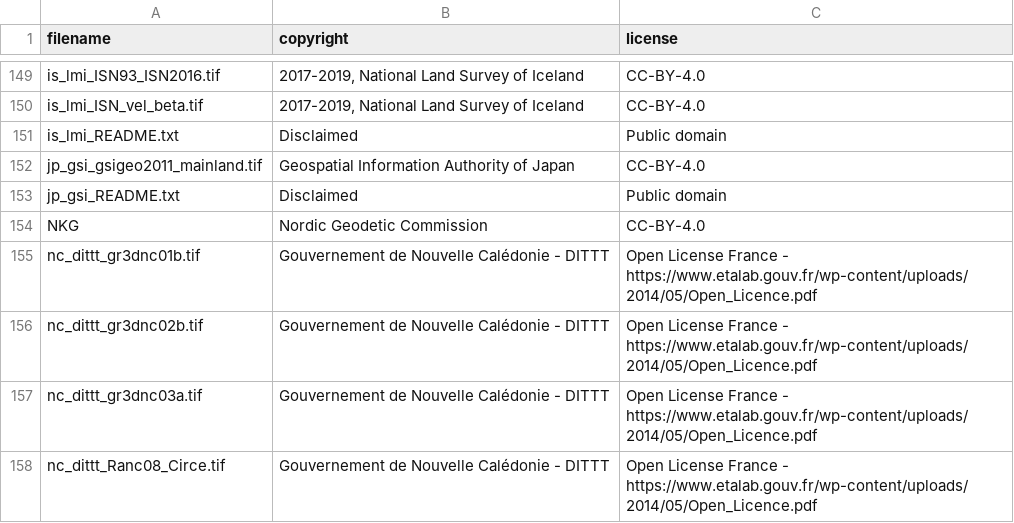
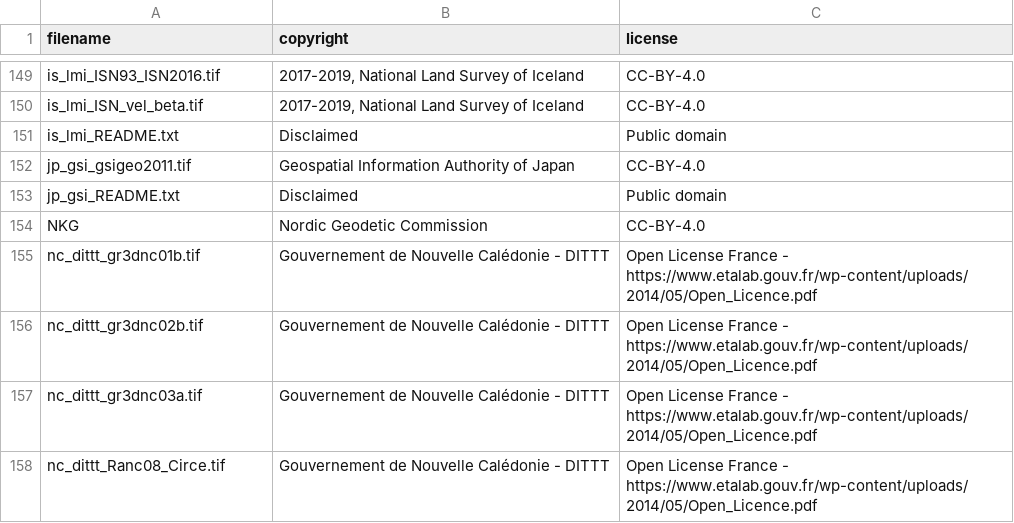
Before and after one commit to OSGeo/PROJ-data, a CSV file: copyright_and_licenses.csv, drawn as a sheet; only a part is shown, gaps mark what is left out.

Commit message:
Updating GSIGEO2011 to include all the original data
The initial commit was cropping the grid to the extent of EPSG:6695

New the grid provides better results when compared to reference data.
The result of the validation as been included in the README. The grid
has also been flipped vertically as the upper bound was South to the lower
bound.

```diff
--- a/copyright_and_licenses.csv
+++ b/copyright_and_licenses.csv
@@ -151,3 +151,3 @@ is_lmi_ISN_vel_beta.tif,"2017-2019, National Land Survey of Iceland",CC-BY-4.0
 is_lmi_README.txt,Disclaimed,Public domain
-jp_gsi_gsigeo2011_mainland.tif,Geospatial Information Authority of Japan,CC-BY-4.0
+jp_gsi_gsigeo2011.tif,Geospatial Information Authority of Japan,CC-BY-4.0
 jp_gsi_README.txt,Disclaimed,Public domain
```
Also changed, not shown: 6 other files.
